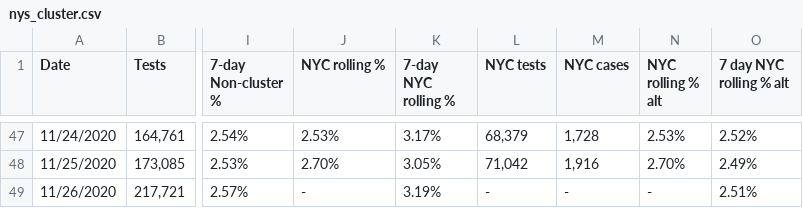
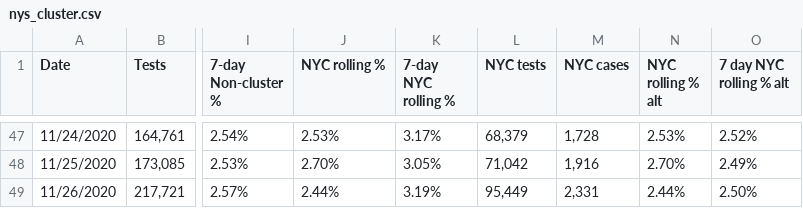
Before and after one commit to violettracker/nyutracker, a CSV file: dynamic/nys_cluster.csv, drawn as a sheet; only a part is shown, gaps mark what is left out; the diff names each change by its address in the sheet, - before the commit and + after, or states it on an @@ line.

```diff
--- a/dynamic/nys_cluster.csv
+++ b/dynamic/nys_cluster.csv
-J49 (NYC rolling %): -
+J49 (NYC rolling %): 2.44%
-L49 (NYC tests): -
+L49 (NYC tests): 95,449
-M49 (NYC cases): -
+M49 (NYC cases): 2,331
-N49 (NYC rolling % alt): -
+N49 (NYC rolling % alt): 2.44%
-O49 (7 day NYC rolling % alt): 2.51%
+O49 (7 day NYC rolling % alt): 2.50%
```
Also changed, not shown: dynamic/nyc_chd.csv, dynamic/nyc_positivity.csv.
